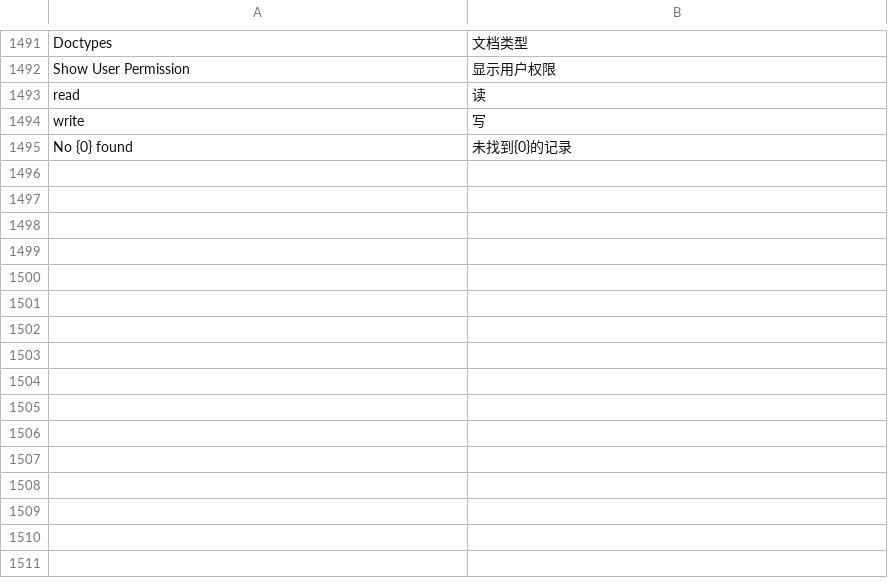
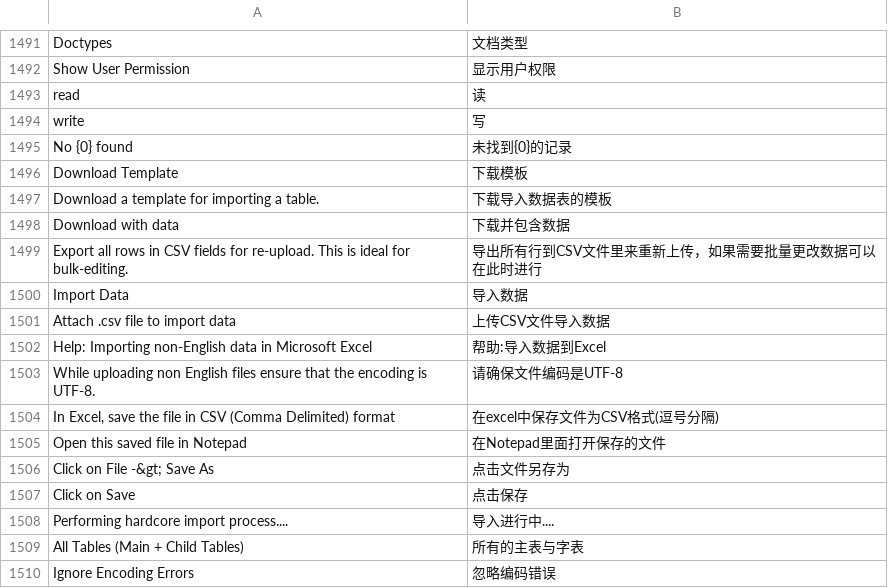
Before and after one commit to 81552433qqcom/EBChanges, a CSV file: apps/frappe/frappe/translations/zh-cn.csv, drawn as a sheet; only a part is shown, gaps mark what is left out; the diff names each change by its address in the sheet, - before the commit and + after, or states it on an @@ line.

Commit message:
debug

```diff
--- a/apps/frappe/frappe/translations/zh-cn.csv
+++ b/apps/frappe/frappe/translations/zh-cn.csv
+row 1496: Download Template | 下载模板
+row 1497: Download a template for importing a table. | 下载导入数据表的模板
+row 1498: Download with data | 下载并包含数据
+row 1499: Export all rows in CSV fields for re-upload. This is ideal for bulk-editing. | 导出所有行到CSV文件里来重新上传，如果需要批量更改数据可以在此时进行
+row 1500: Import Data | 导入数据
+row 1501: Attach .csv file to import data | 上传CSV文件导入数据
+row 1502: Help: Importing non-English data in Microsoft Excel | 帮助:导入数据到Excel
+row 1503: While uploading non English files ensure that the encoding is UTF-8. | 请确保文件编码是UTF-8
+row 1504: In Excel, save the file in CSV (Comma Delimited) format | 在excel中保存文件为CSV格式(逗号分隔)
+row 1505: Open this saved file in Notepad | 在Notepad里面打开保存的文件
+row 1506: Click on File -&gt; Save As | 点击文件另存为
+row 1507: Click on Save | 点击保存
+row 1508: Performing hardcore import process.... | 导入进行中....
+row 1509: All Tables (Main + Child Tables) | 所有的主表与字表
+row 1510: Ignore Encoding Errors | 忽略编码错误
```
